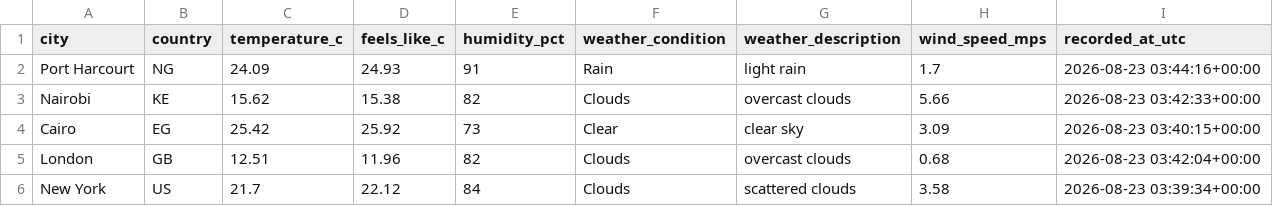
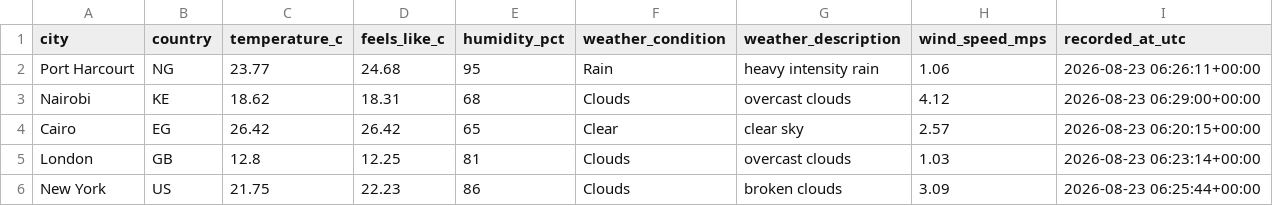
Before and after one commit to Kogbaraburabari/weather-etl-pipeline, a CSV file: data/weather_latest.csv, drawn as a sheet.

```diff
--- a/data/weather_latest.csv
+++ b/data/weather_latest.csv
@@ -1,6 +1,6 @@
 city,country,temperature_c,feels_like_c,humidity_pct,weather_condition,weather_description,wind_speed_mps,recorded_at_utc
-Port Harcourt,NG,24.09,24.93,91,Rain,light rain,1.7,2026-08-23 03:44:16+00:00
-Nairobi,KE,15.62,15.38,82,Clouds,overcast clouds,5.66,2026-08-23 03:42:33+00:00
-Cairo,EG,25.42,25.92,73,Clear,clear sky,3.09,2026-08-23 03:40:15+00:00
-London,GB,12.51,11.96,82,Clouds,overcast clouds,0.68,2026-08-23 03:42:04+00:00
-New York,US,21.7,22.12,84,Clouds,scattered clouds,3.58,2026-08-23 03:39:34+00:00
+Port Harcourt,NG,23.77,24.68,95,Rain,heavy intensity rain,1.06,2026-08-23 06:26:11+00:00
+Nairobi,KE,18.62,18.31,68,Clouds,overcast clouds,4.12,2026-08-23 06:29:00+00:00
+Cairo,EG,26.42,26.42,65,Clear,clear sky,2.57,2026-08-23 06:20:15+00:00
+London,GB,12.8,12.25,81,Clouds,overcast clouds,1.03,2026-08-23 06:23:14+00:00
+New York,US,21.75,22.23,86,Clouds,broken clouds,3.09,2026-08-23 06:25:44+00:00
```
Also changed, not shown: 1 other file.
